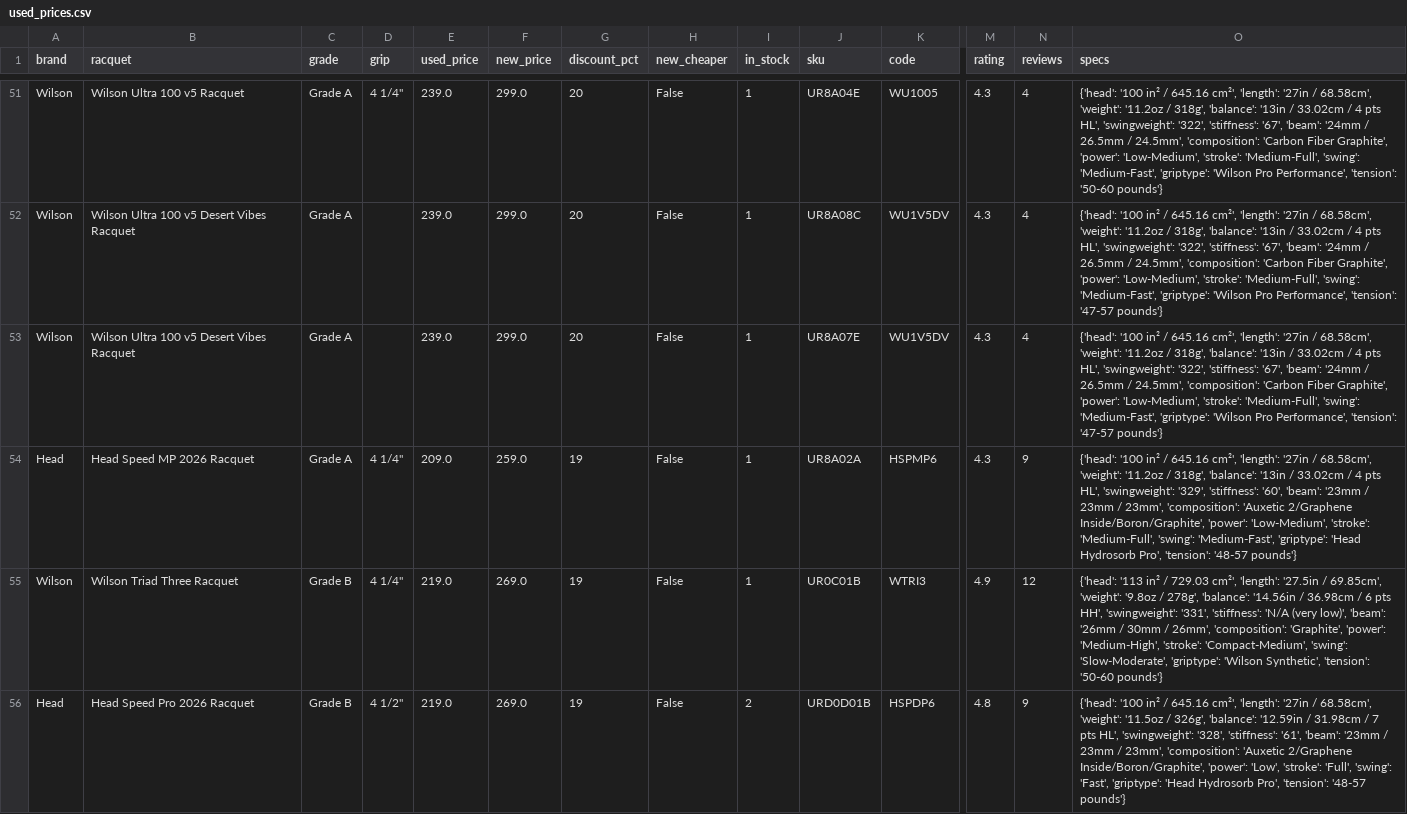
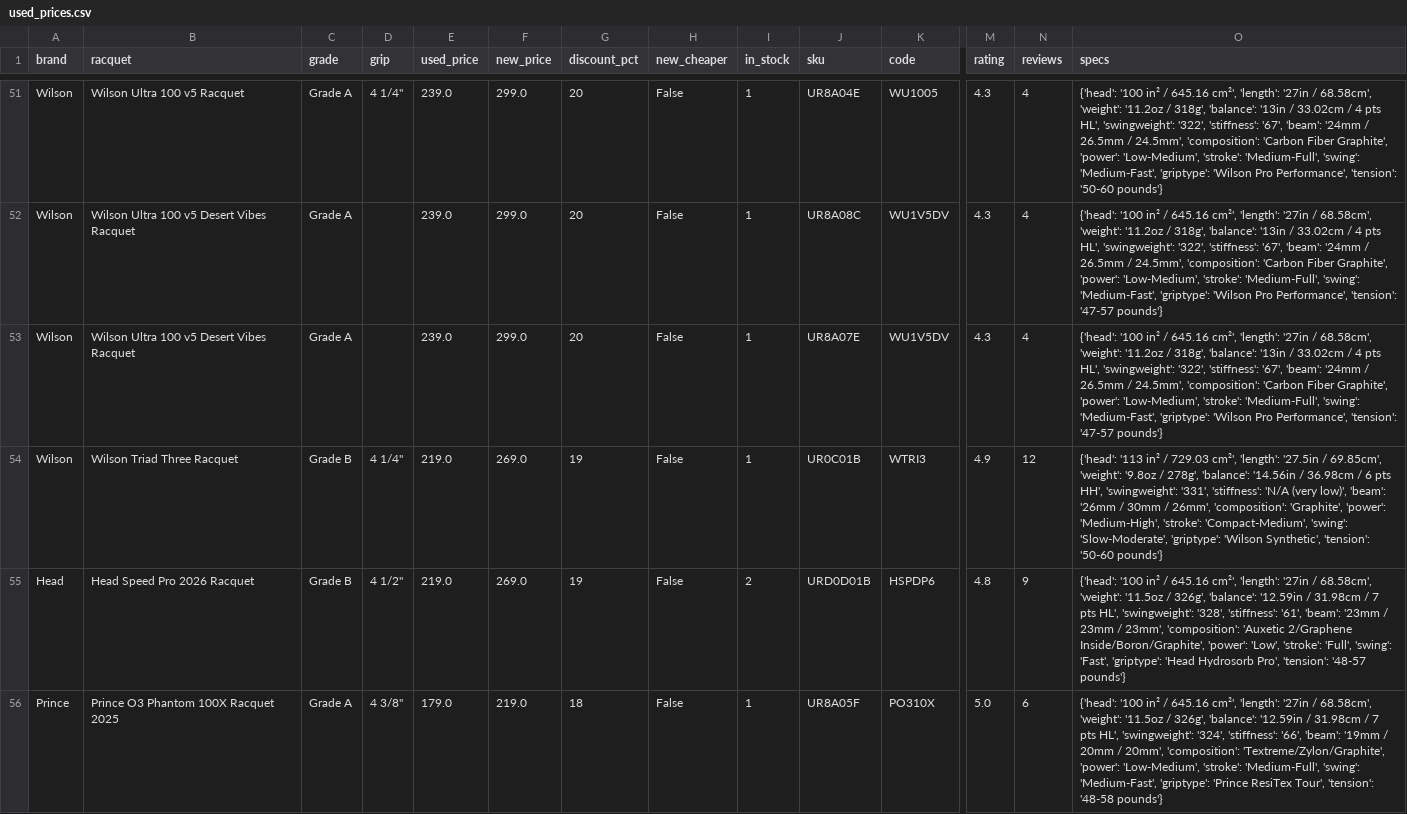
Before and after one commit to shudengnyc/tw-used-racket-tracker, a CSV file: used_prices.csv, drawn as a sheet; only a part is shown, gaps mark what is left out; the shorter side is filled out with more unchanged rows; rows hold the shown columns only; the diff names each change by its address in the sheet, - before the commit and + after, or states it on an @@ line.

```diff
--- a/used_prices.csv
+++ b/used_prices.csv
-row 54: Head | Head Speed MP 2026 Racquet | Grade A | 4 1/4" | 209.0 | 259.0 | 19 | False | 1 | UR8A02A | HSPMP6 | 4.3 | 9 | {'head': '100 in² / 645.16 cm²', 'length': '27in / 68.58cm', 'weight': '11.2oz / 318g', 'balance': '13in / 33.02cm / 4 pts HL', 'swingweight': '329', 'stiffness': '60', 'beam': '23mm / 23mm / 23mm', 'composition': 'Auxetic 2/Graphene Inside/Boron/Graphite', 'power': 'Low-Medium', 'stroke': 'Medium-Full', 'swing': 'Medium-Fast', 'griptype': 'Head Hydrosorb Pro', 'tension': '48-57 pounds'}
```
Also changed, not shown: 2 other files.
